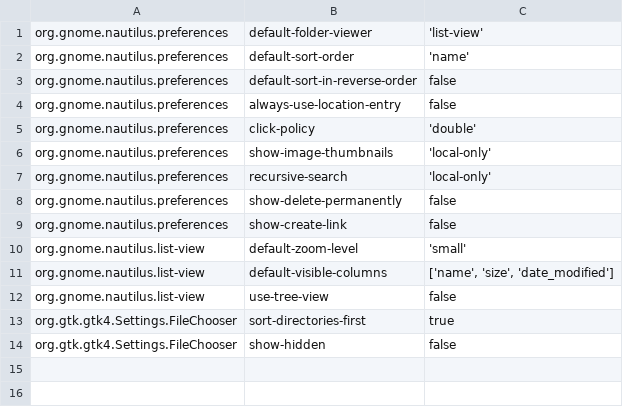
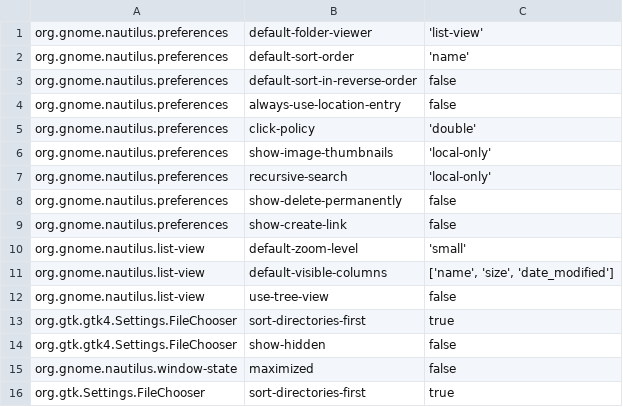
Before and after one commit to kairosci/omaconf, a TSV file: conf/nautilus/data/settings.tsv, drawn as a sheet.

Commit message:
feat: flatten GTK surfaces and tile native desktop windows

```diff
--- a/conf/nautilus/data/settings.tsv
+++ b/conf/nautilus/data/settings.tsv
@@ -14 +14,3 @@ org.gtk.gtk4.Settings.FileChooser	sort-directories-first	true
 org.gtk.gtk4.Settings.FileChooser	show-hidden	false
+org.gnome.nautilus.window-state	maximized	false
+org.gtk.Settings.FileChooser	sort-directories-first	true
```
Also changed, not shown: 6 other files.
